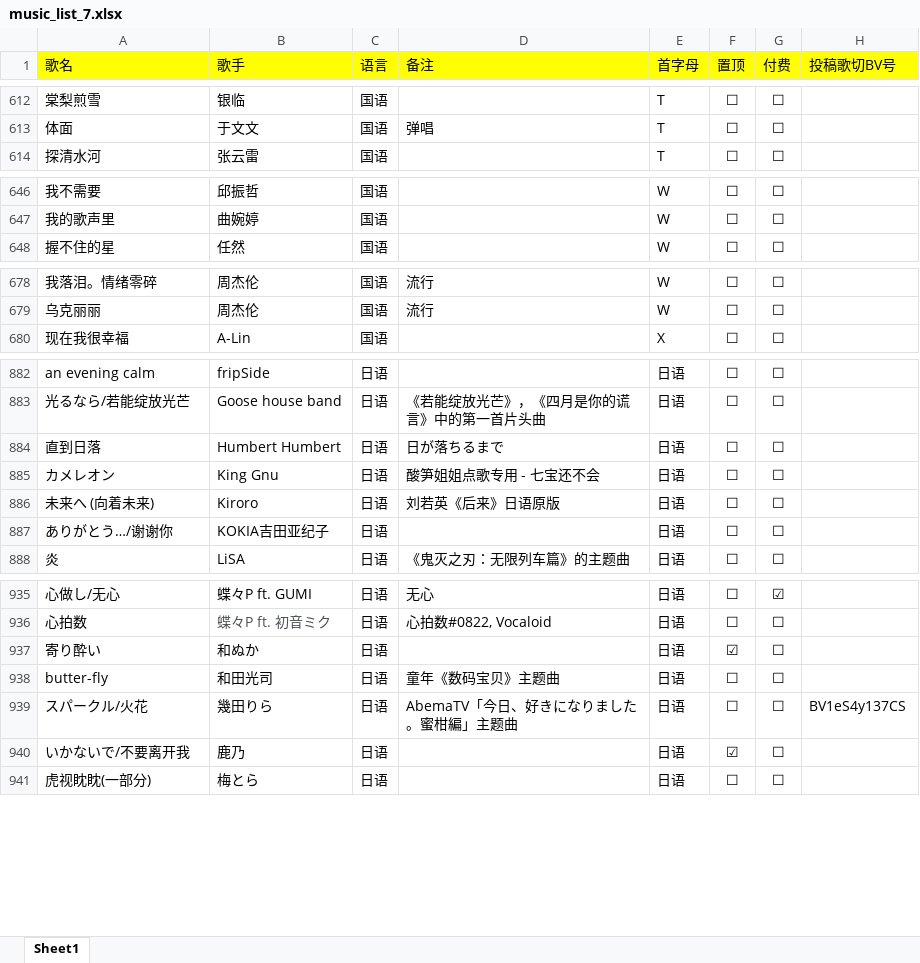
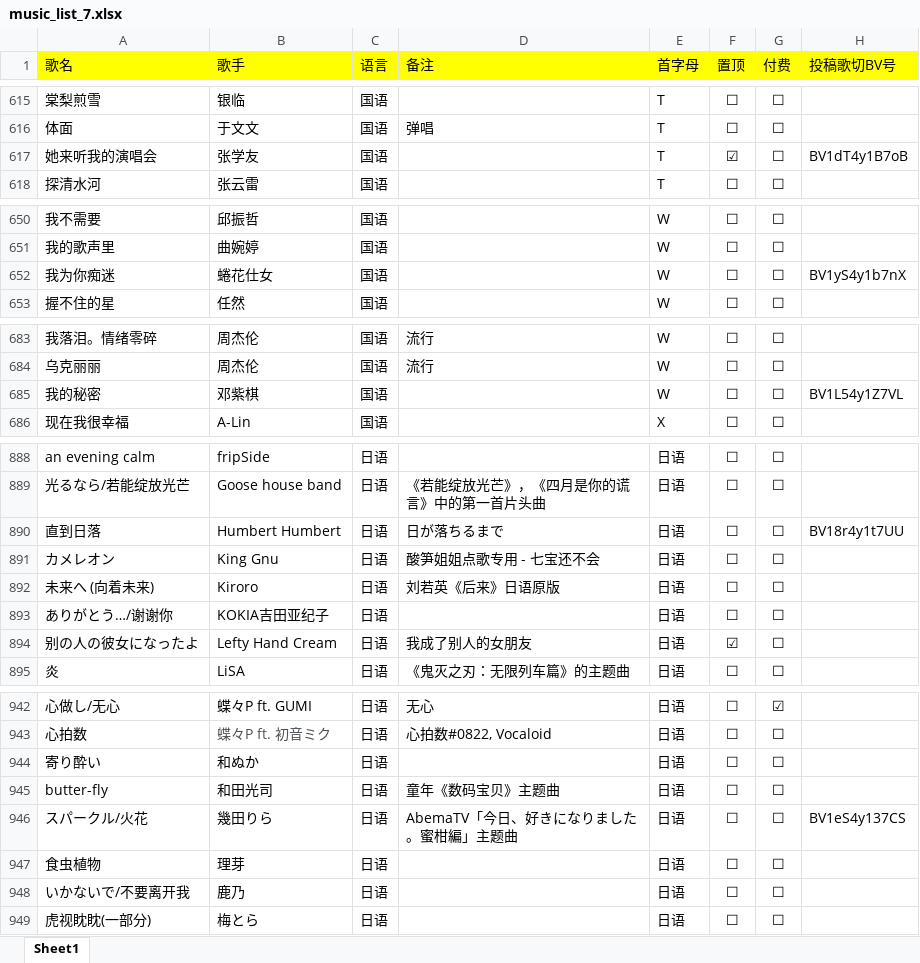
Before and after one commit to alan314m/song-list-of-nanakaie, an Excel workbook: music_list_7.xlsx, sheet Sheet1, drawn as a sheet; only a part is shown, gaps mark what is left out; values as stored, in another font and other column widths than the file's, no borders; addresses are those after the commit; the diff covers the shown part only; the diff names each change by its address in the sheet, - before the commit and + after, or states it on an @@ line.

```diff
--- a/music_list_7.xlsx (sheet Sheet1)
+++ b/music_list_7.xlsx (sheet Sheet1)
+row 617: 她来听我的演唱会 | 张学友 | 国语 |  | T | ☑ | ☐ | BV1dT4y1B7oB
+row 652: 我为你痴迷 | 蜷花仕女 | 国语 |  | W | ☐ | ☐ | BV1yS4y1b7nX
+row 685: 我的秘密 | 邓紫棋 | 国语 |  | W | ☐ | ☐ | BV1L54y1Z7VL
-H890 (投稿歌切BV号): (empty)
+H890 (投稿歌切BV号): BV18r4y1t7UU
+row 894: 别の人の彼女になったよ | Lefty Hand Cream | 日语 | 我成了别人的女朋友 | 日语 | ☑ | ☐
-F944 (置顶): ☑
+F944 (置顶): ☐
+row 947: 食虫植物 | 理芽 | 日语 |  | 日语 | ☐ | ☐
-F948 (置顶): ☑
+F948 (置顶): ☐
```
Also changed, not shown: 5 added rows, 1 removed row, 3 moved rows and 20 edited cells elsewhere in this sheet, 9 other files.
